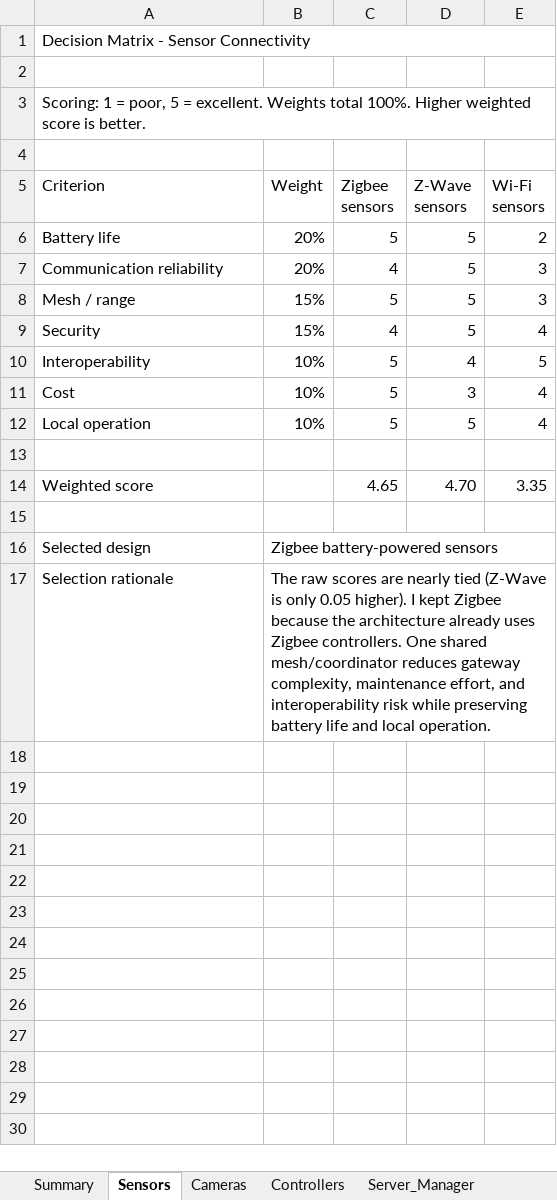
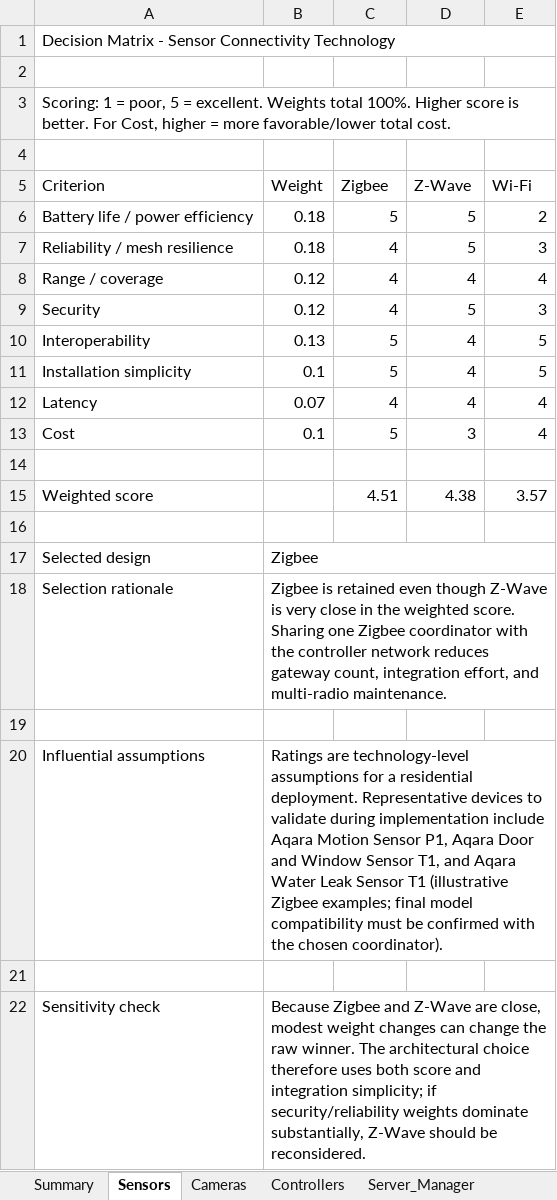
Before and after one commit to AnesMaria/Smart-Home-Security-System-Design-and-Validation, an Excel workbook: Smart_Home_Decision_Matrices.xlsx, sheet Sensors, drawn as a sheet; values as stored, in another font and other column widths than the file's, no cell formats; 1 other sheet too large or unreadable and not compared; removed rows and columns are numbered as before the commit, all else as after; the diff names each change by its address in the sheet, - before the commit and + after, or states it on an @@ line.

```diff
--- a/Smart_Home_Decision_Matrices.xlsx (sheet Sensors)
+++ b/Smart_Home_Decision_Matrices.xlsx (sheet Sensors)
-A1 (Criterion): Decision Matrix - Sensor Connectivity
+A1 (Criterion): Decision Matrix - Sensor Connectivity Technology
-A3 (Criterion): …100%. Higher weighted score is better.
+A3 (Criterion): …100%. Higher score is better. For Cost, higher = more favorable/lower total cost.
-C5: Zigbee sensors
+C5: Zigbee
-D5: Z-Wave sensors
+D5: Z-Wave
-E5: Wi-Fi sensors
+E5: Wi-Fi
-A6 (Criterion): Battery life
+A6 (Criterion): Battery life / power efficiency
-B6:B7 (Weight): 20%
+B6:B7 (Weight): 0.18
-A7 (Criterion): Communication reliability
+A7 (Criterion): Reliability / mesh resilience
-row 8: Mesh / range | 15% | 5 | 5 | 3
+row 8: Range / coverage | 0.12 | 4 | 4 | 4
-B9 (Weight): 15%
+B9 (Weight): 0.12
-E9 (Wi-Fi): 4
+E9 (Wi-Fi): 3
-B10 (Weight): 10%
+B10 (Weight): 0.13
+row 11: Installation simplicity | 0.1 | 5 | 4 | 5
+row 12: Latency | 0.07 | 4 | 4 | 4
-B13 (Weight): 10%
+B13 (Weight): 0.1
-row 12: Local operation | 10% | 5 | 5 | 4
-C15 (Zigbee): 4.65
+C15 (Zigbee): 4.51
-D15 (Z-Wave): 4.70
+D15 (Z-Wave): 4.38
-E15 (Wi-Fi): 3.35
+E15 (Wi-Fi): 3.57
-B17 (Weight): Zigbee battery-powered sensors
+B17 (Weight): Zigbee
-B18 (Weight): The raw scores are nearly tied (Z-Wave is only 0.05 higher). I kept Zigbee because the architecture already uses Zigbee controllers. One shared mesh/coordinator reduces gateway complexity, maintenance effort, and interoperability risk while preserving battery life and local operation.
+B18 (Weight): Zigbee is retained even though Z-Wave is very close in the weighted score. Sharing one Zigbee coordinator with the controller network reduces gateway count, integration effort, and multi-radio maintenance.
+row 19: (empty)
+row 20: Influential assumptions | Ratings are technology-level assumptions for a residential deployment. Representative devices to validate during implementation include Aqara Motion Sensor P1, Aqara Door and Window Sensor T1, and Aqara Water Leak Sensor T1 (illustrative Zigbee examples; final model compatibility must be confirmed with the chosen coordinator).
+row 21: (empty)
+row 22: Sensitivity check | Because Zigbee and Z-Wave are close, modest weight changes can change the raw winner. The architectural choice therefore uses both score and integration simplicity; if security/reliability weights dominate substantially, Z-Wave should be reconsidered.
```
Also changed, not shown: sheet Cameras, sheet Controllers, sheet Summary, cell formats, Smart_Home_Verification_Validation_Test_Cases.xlsx.
